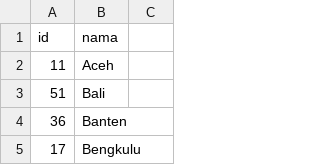
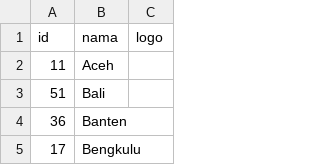
Before and after one commit to elhakimyasya/api-wilayah, a CSV file: data/provinsi.csv, drawn as a sheet; only a part is shown; the diff names each change by its address in the sheet, - before the commit and + after, or states it on an @@ line.

Commit message:
Added Province Logo - update 3 files and create 38 files

```diff
--- a/data/provinsi.csv
+++ b/data/provinsi.csv
-C1: (empty)
+C1: logo
```
Also changed, not shown: 40 other files.
